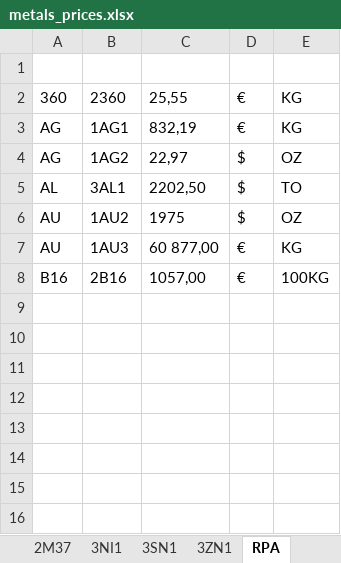
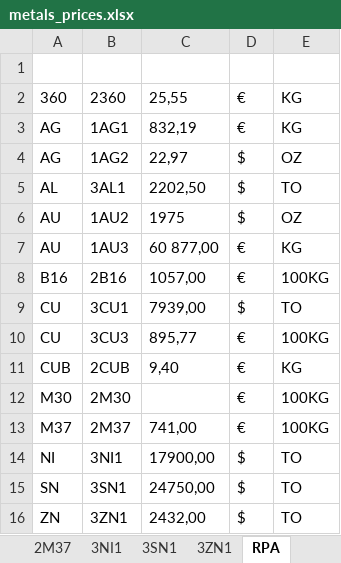
Before and after one commit to Adrizen89/metals-prices, an Excel workbook: metals_prices.xlsx, sheet RPA, drawn as a sheet; values as stored, in another font and other column widths than the file's, no borders; the diff names each change by its address in the sheet, - before the commit and + after, or states it on an @@ line.

Commit message:
pull

```diff
--- a/metals_prices.xlsx (sheet RPA)
+++ b/metals_prices.xlsx (sheet RPA)
+row 9: CU | 3CU1 | 7939,00 | $ | TO
+row 10: CU | 3CU3 | 895,77 | € | 100KG
+row 11: CUB | 2CUB | 9,40 | € | KG
+row 12: M30 | 2M30 |  | € | 100KG
+row 13: M37 | 2M37 | 741,00 | € | 100KG
+row 14: NI | 3NI1 | 17900,00 | $ | TO
+row 15: SN | 3SN1 | 24750,00 | $ | TO
+row 16: ZN | 3ZN1 | 2432,00 | $ | TO
```
Also changed, not shown: sheet 2CUB, sheet 3CU3, sheet 2M37, sheet 3NI1, sheet 3ZN1, sheet 3SN1, 2 more sheets.
